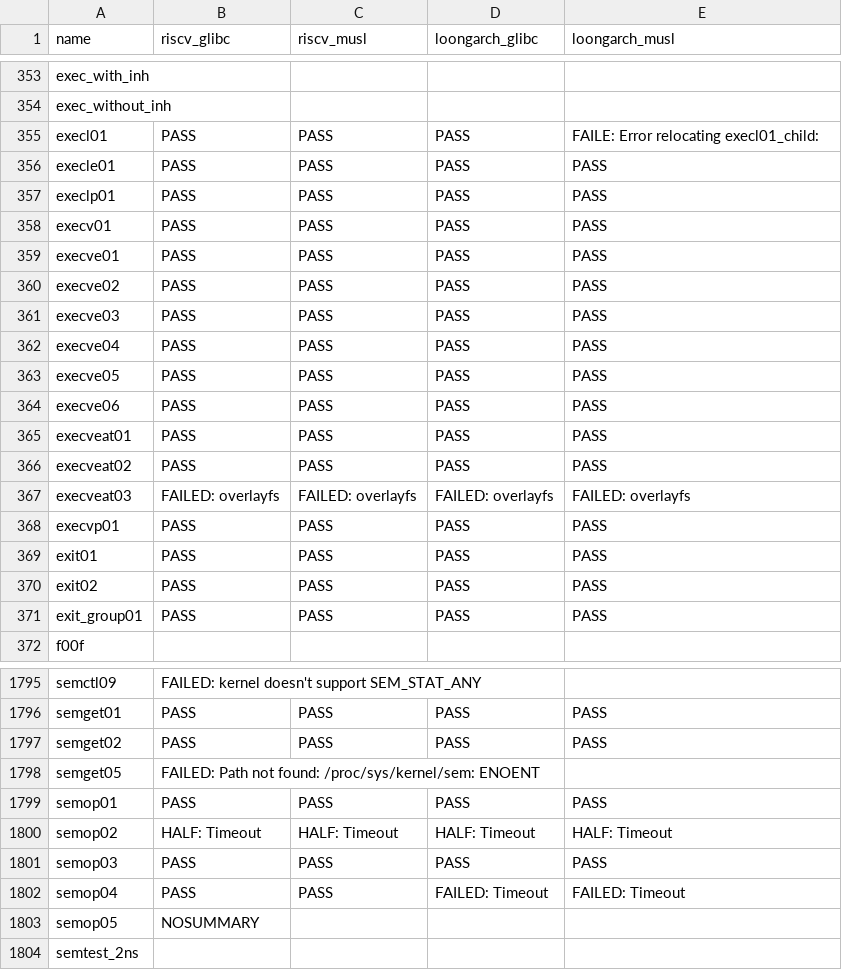
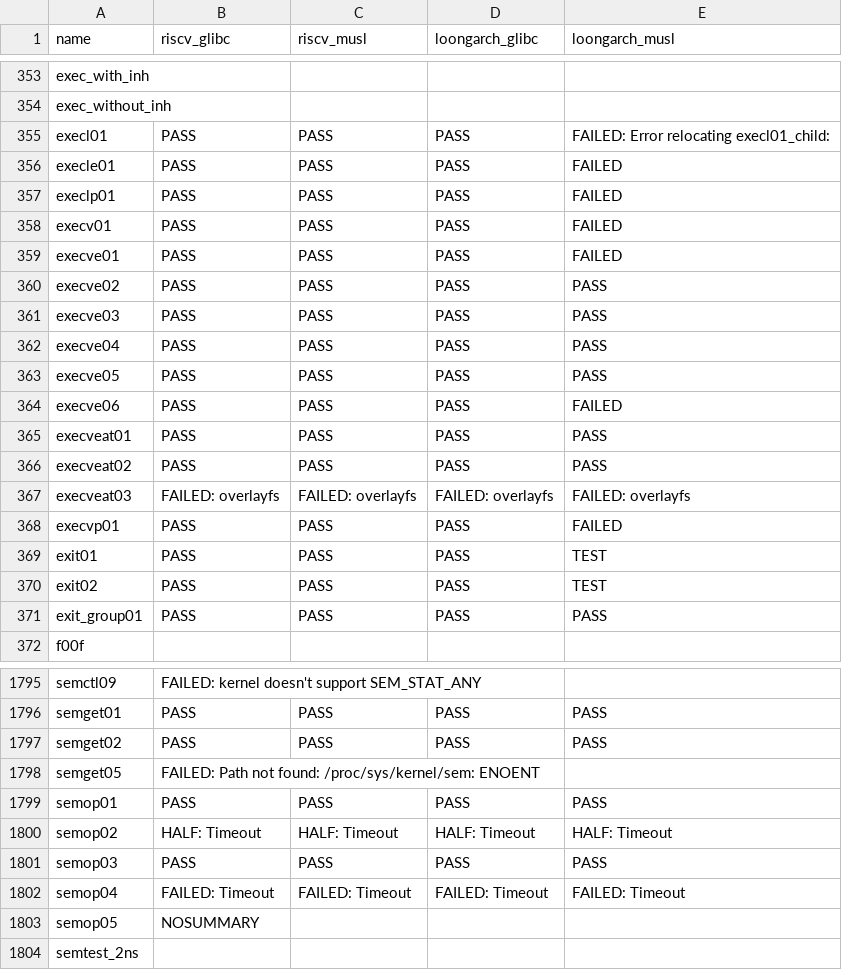
Before and after one commit to LRache/KernelX-testsuit, a CSV file: testsuit-for-oskernel/ltp_test_status.csv, drawn as a sheet; only a part is shown, gaps mark what is left out.

Commit message:
update test

```diff
--- a/testsuit-for-oskernel/ltp_test_status.csv
+++ b/testsuit-for-oskernel/ltp_test_status.csv
@@ -354,7 +354,7 @@ exec_with_inh,,,,
 exec_without_inh,,,,
-execl01,PASS,PASS,PASS,FAILE: Error relocating execl01_child:
-execle01,PASS,PASS,PASS,PASS
-execlp01,PASS,PASS,PASS,PASS
-execv01,PASS,PASS,PASS,PASS
-execve01,PASS,PASS,PASS,PASS
+execl01,PASS,PASS,PASS,FAILED: Error relocating execl01_child:
+execle01,PASS,PASS,PASS,FAILED
+execlp01,PASS,PASS,PASS,FAILED
+execv01,PASS,PASS,PASS,FAILED
+execve01,PASS,PASS,PASS,FAILED
 execve02,PASS,PASS,PASS,PASS
@@ -363,3 +363,3 @@ execve04,PASS,PASS,PASS,PASS
 execve05,PASS,PASS,PASS,PASS
-execve06,PASS,PASS,PASS,PASS
+execve06,PASS,PASS,PASS,FAILED
 execveat01,PASS,PASS,PASS,PASS
@@ -367,5 +367,5 @@ execveat02,PASS,PASS,PASS,PASS
 execveat03,FAILED: overlayfs,FAILED: overlayfs,FAILED: overlayfs,FAILED: overlayfs
-execvp01,PASS,PASS,PASS,PASS
-exit01,PASS,PASS,PASS,PASS
-exit02,PASS,PASS,PASS,PASS
+execvp01,PASS,PASS,PASS,FAILED
+exit01,PASS,PASS,PASS,TEST
+exit02,PASS,PASS,PASS,TEST
 exit_group01,PASS,PASS,PASS,PASS
@@ -1801,3 +1801,3 @@ semop02,HALF: Timeout,HALF: Timeout,HALF: Timeout,HALF: Timeout
 semop03,PASS,PASS,PASS,PASS
-semop04,PASS,PASS,FAILED: Timeout,FAILED: Timeout
+semop04,FAILED: Timeout,FAILED: Timeout,FAILED: Timeout,FAILED: Timeout
 semop05,NOSUMMARY,,,
```
